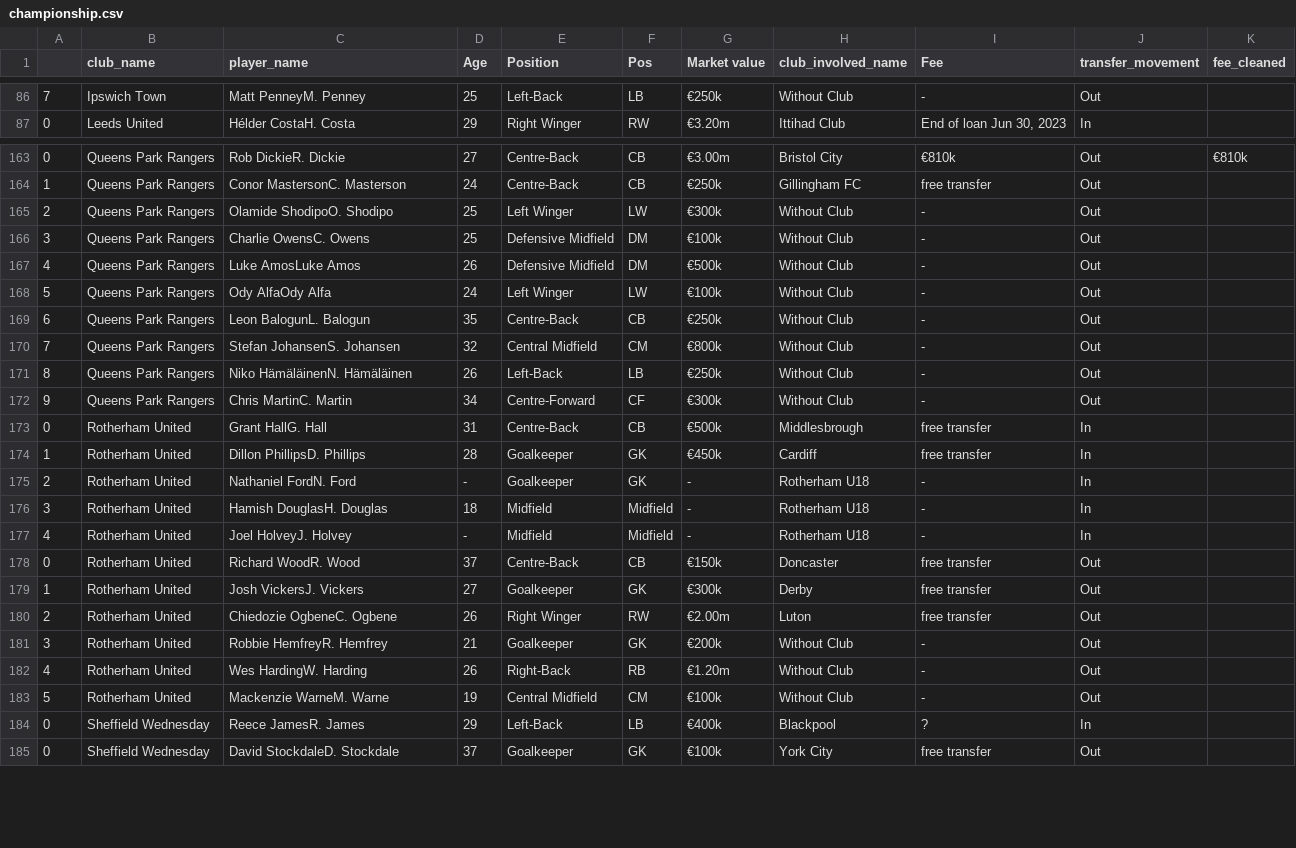
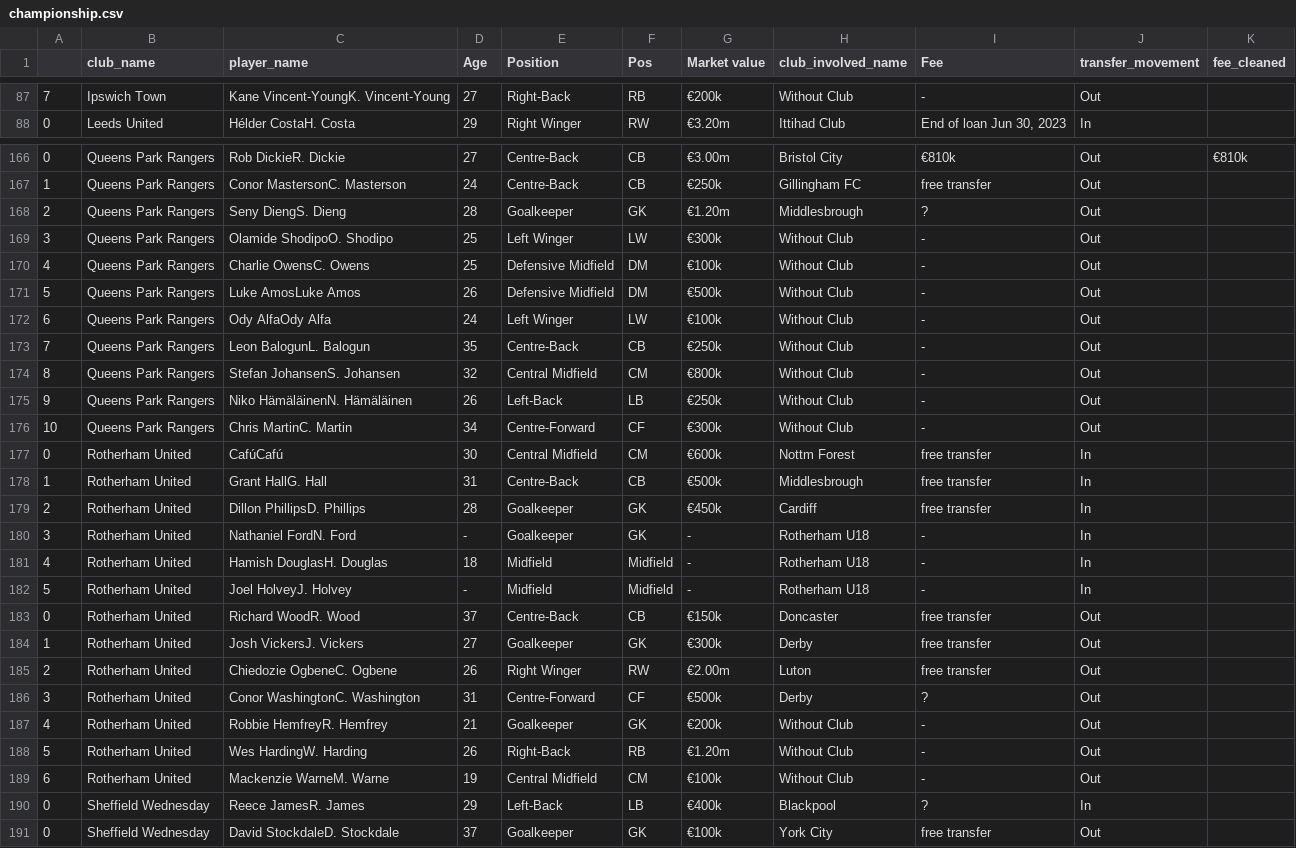
Before and after one commit to AhanPenkar/live-transfers, a CSV file: data/championship.csv, drawn as a sheet; only a part is shown, gaps mark what is left out; the diff covers the shown part only.

```diff
--- a/data/championship.csv
+++ b/data/championship.csv
@@ -86,2 +87,2 @@
-7,Ipswich Town,Matt PenneyM. Penney,25,Left-Back,LB,€250k,Without Club,-,Out,
+7,Ipswich Town,Kane Vincent-YoungK. Vincent-Young,27,Right-Back,RB,€200k,Without Club,-,Out,
 0,Leeds United,Hélder CostaH. Costa,29,Right Winger,RW,€3.20m,Ittihad Club,"End of loan Jun 30, 2023",In,
@@ -164,15 +167,17 @@
 1,Queens Park Rangers,Conor MastersonC. Masterson,24,Centre-Back,CB,€250k,Gillingham FC,free transfer,Out,
-2,Queens Park Rangers,Olamide ShodipoO. Shodipo,25,Left Winger,LW,€300k,Without Club,-,Out,
-3,Queens Park Rangers,Charlie OwensC. Owens,25,Defensive Midfield,DM,€100k,Without Club,-,Out,
-4,Queens Park Rangers,Luke AmosLuke Amos,26,Defensive Midfield,DM,€500k,Without Club,-,Out,
-5,Queens Park Rangers,Ody AlfaOdy Alfa,24,Left Winger,LW,€100k,Without Club,-,Out,
-6,Queens Park Rangers,Leon BalogunL. Balogun,35,Centre-Back,CB,€250k,Without Club,-,Out,
-7,Queens Park Rangers,Stefan JohansenS. Johansen,32,Central Midfield,CM,€800k,Without Club,-,Out,
-8,Queens Park Rangers,Niko HämäläinenN. Hämäläinen,26,Left-Back,LB,€250k,Without Club,-,Out,
-9,Queens Park Rangers,Chris MartinC. Martin,34,Centre-Forward,CF,€300k,Without Club,-,Out,
-0,Rotherham United,Grant HallG. Hall,31,Centre-Back,CB,€500k,Middlesbrough,free transfer,In,
-1,Rotherham United,Dillon PhillipsD. Phillips,28,Goalkeeper,GK,€450k,Cardiff,free transfer,In,
-2,Rotherham United,Nathaniel FordN. Ford,-,Goalkeeper,GK,-,Rotherham U18,-,In,
-3,Rotherham United,Hamish DouglasH. Douglas,18,Midfield,Midfield,-,Rotherham U18,-,In,
-4,Rotherham United,Joel HolveyJ. Holvey,-,Midfield,Midfield,-,Rotherham U18,-,In,
+2,Queens Park Rangers,Seny DiengS. Dieng,28,Goalkeeper,GK,€1.20m,Middlesbrough,?,Out,
+3,Queens Park Rangers,Olamide ShodipoO. Shodipo,25,Left Winger,LW,€300k,Without Club,-,Out,
+4,Queens Park Rangers,Charlie OwensC. Owens,25,Defensive Midfield,DM,€100k,Without Club,-,Out,
+5,Queens Park Rangers,Luke AmosLuke Amos,26,Defensive Midfield,DM,€500k,Without Club,-,Out,
+6,Queens Park Rangers,Ody AlfaOdy Alfa,24,Left Winger,LW,€100k,Without Club,-,Out,
+7,Queens Park Rangers,Leon BalogunL. Balogun,35,Centre-Back,CB,€250k,Without Club,-,Out,
+8,Queens Park Rangers,Stefan JohansenS. Johansen,32,Central Midfield,CM,€800k,Without Club,-,Out,
+9,Queens Park Rangers,Niko HämäläinenN. Hämäläinen,26,Left-Back,LB,€250k,Without Club,-,Out,
+10,Queens Park Rangers,Chris MartinC. Martin,34,Centre-Forward,CF,€300k,Without Club,-,Out,
+0,Rotherham United,CafúCafú,30,Central Midfield,CM,€600k,Nottm Forest,free transfer,In,
+1,Rotherham United,Grant HallG. Hall,31,Centre-Back,CB,€500k,Middlesbrough,free transfer,In,
+2,Rotherham United,Dillon PhillipsD. Phillips,28,Goalkeeper,GK,€450k,Cardiff,free transfer,In,
+3,Rotherham United,Nathaniel FordN. Ford,-,Goalkeeper,GK,-,Rotherham U18,-,In,
+4,Rotherham United,Hamish DouglasH. Douglas,18,Midfield,Midfield,-,Rotherham U18,-,In,
+5,Rotherham United,Joel HolveyJ. Holvey,-,Midfield,Midfield,-,Rotherham U18,-,In,
 0,Rotherham United,Richard WoodR. Wood,37,Centre-Back,CB,€150k,Doncaster,free transfer,Out,
@@ -180,5 +185,6 @@
 2,Rotherham United,Chiedozie OgbeneC. Ogbene,26,Right Winger,RW,€2.00m,Luton,free transfer,Out,
-3,Rotherham United,Robbie HemfreyR. Hemfrey,21,Goalkeeper,GK,€200k,Without Club,-,Out,
-4,Rotherham United,Wes HardingW. Harding,26,Right-Back,RB,€1.20m,Without Club,-,Out,
-5,Rotherham United,Mackenzie WarneM. Warne,19,Central Midfield,CM,€100k,Without Club,-,Out,
+3,Rotherham United,Conor WashingtonC. Washington,31,Centre-Forward,CF,€500k,Derby,?,Out,
+4,Rotherham United,Robbie HemfreyR. Hemfrey,21,Goalkeeper,GK,€200k,Without Club,-,Out,
+5,Rotherham United,Wes HardingW. Harding,26,Right-Back,RB,€1.20m,Without Club,-,Out,
+6,Rotherham United,Mackenzie WarneM. Warne,19,Central Midfield,CM,€100k,Without Club,-,Out,
 0,Sheffield Wednesday,Reece JamesR. James,29,Left-Back,LB,€400k,Blackpool,?,In,
```
Also changed, not shown: 5 added rows, 2 removed rows and 66 edited cells elsewhere in this file, data/eredivisie.csv, data/liga-nos.csv, 7 other files.
